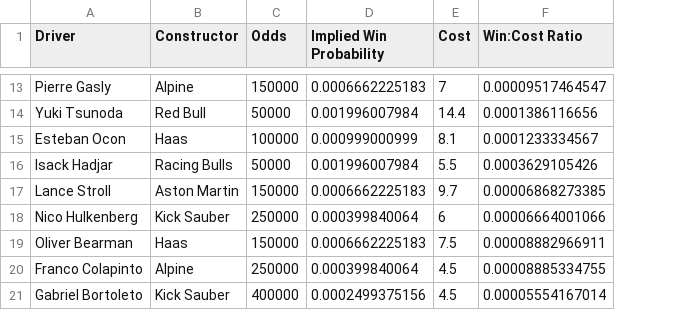
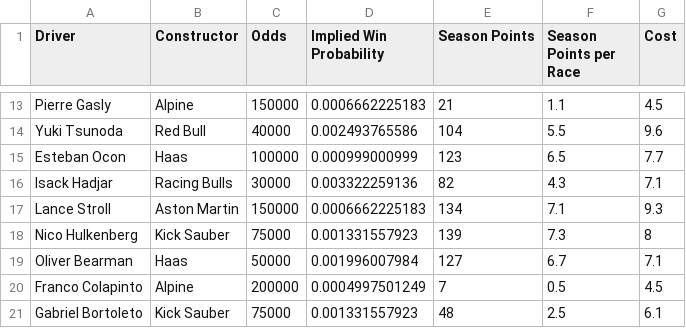
Before and after one commit to abewoycke/f1, a CSV file: main/f1 - drivers.csv, drawn as a sheet; only a part is shown, gaps mark what is left out; removed rows and columns are numbered as before the commit, all else as after; the diff covers the shown part only; the diff names each change by its address in the sheet, - before the commit and + after, or states it on an @@ line.

```diff
--- a/main/f1 - drivers.csv
+++ b/main/f1 - drivers.csv
+column E (Season Points), rows 13-21: 21 | 104 | 123 | 82 | 134 | 139 | 127 | 7 | 48
+column F (Season Points per Race), rows 13-21: 1.1 | 5.5 | 6.5 | 4.3 | 7.1 | 7.3 | 6.7 | 0.5 | 2.5
-column F (Win:Cost Ratio), rows 13-21: 0.00009517464547 | 0.0001386116656 | 0.0001233334567 | 0.0003629105426 | 0.00006868273385 | 0.00006664001066 | 0.00008882966911 | 0.00008885334755 | 0.00005554167014
-G13 (Cost): 7
+G13 (Cost): 4.5
-C14 (Odds): 50000
+C14 (Odds): 40000
-D14 (Implied Win Probability): 0.001996007984
+D14 (Implied Win Probability): 0.002493765586
-G14 (Cost): 14.4
+G14 (Cost): 9.6
-G15 (Cost): 8.1
+G15 (Cost): 7.7
-C16 (Odds): 50000
+C16 (Odds): 30000
-D16 (Implied Win Probability): 0.001996007984
+D16 (Implied Win Probability): 0.003322259136
-G16 (Cost): 5.5
+G16 (Cost): 7.1
-G17 (Cost): 9.7
+G17 (Cost): 9.3
-C18 (Odds): 250000
+C18 (Odds): 75000
-D18 (Implied Win Probability): 0.000399840064
+D18 (Implied Win Probability): 0.001331557923
-G18 (Cost): 6
+G18 (Cost): 8
-C19 (Odds): 150000
+C19 (Odds): 50000
-D19 (Implied Win Probability): 0.0006662225183
+D19 (Implied Win Probability): 0.001996007984
-G19 (Cost): 7.5
+G19 (Cost): 7.1
-C20 (Odds): 250000
+C20 (Odds): 200000
-D20 (Implied Win Probability): 0.000399840064
+D20 (Implied Win Probability): 0.0004997501249
-C21 (Odds): 400000
+C21 (Odds): 75000
-D21 (Implied Win Probability): 0.0002499375156
+D21 (Implied Win Probability): 0.001331557923
-G21 (Cost): 4.5
+G21 (Cost): 6.1
```
Also changed, not shown: 31 edited cells elsewhere in this file, 2 other files.
